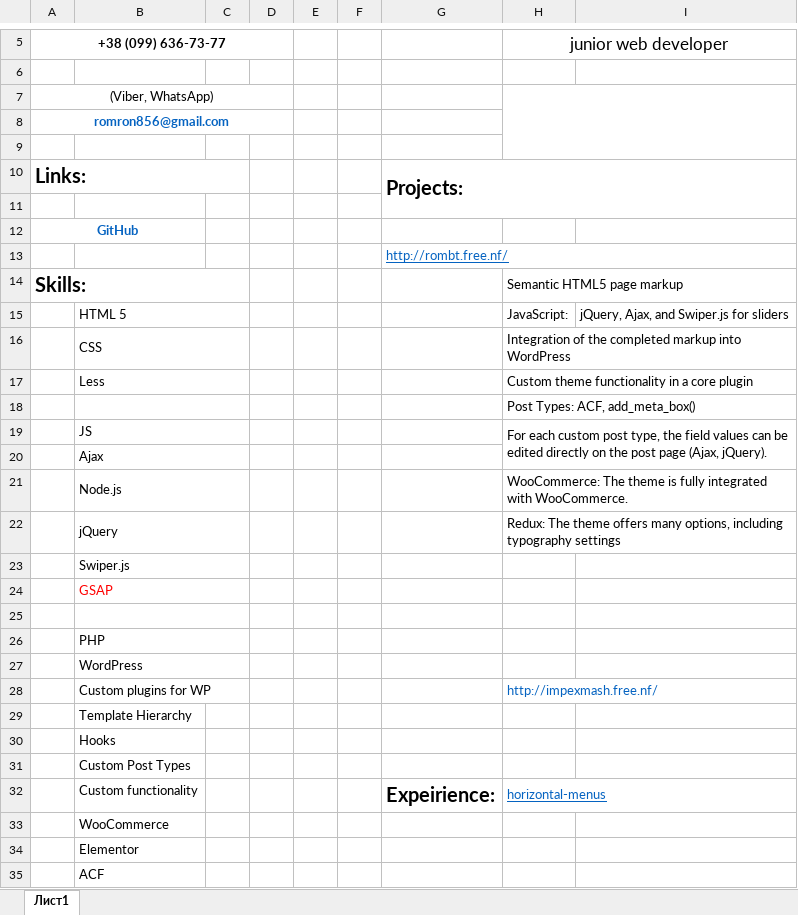
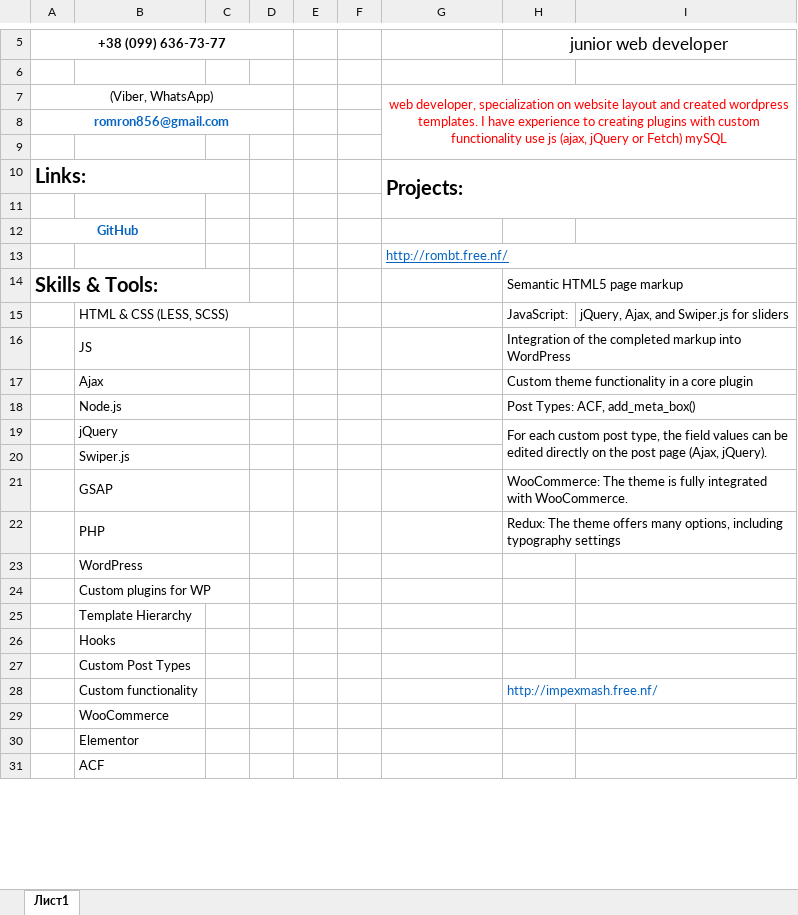
Before and after one commit to Romron/conspectus, an Excel workbook: Фриланс/Резюме/level_0/Берегуленко Роман wordpress js-html-css.xlsx, sheet Лист1, drawn as a sheet; only a part is shown, gaps mark what is left out; values as stored, in another font and other column widths than the file's, no borders; removed rows and columns are numbered as before the commit, all else as after; the diff covers the shown part only; the diff names each change by its address in the sheet, - before the commit and + after, or states it on an @@ line.

```diff
--- a/Фриланс/Резюме/level_0/Берегуленко Роман wordpress js-html-css.xlsx (sheet Лист1)
+++ b/Фриланс/Резюме/level_0/Берегуленко Роман wordpress js-html-css.xlsx (sheet Лист1)
-G7: (empty)
+G7: web developer, specialization on website layout and created wordpress templates. I have experience to creating plugins with custom functionality use js (ajax, jQuery or Fetch) mySQL
+G7:I9 merged
-H7:I9 merged
-A14: Skills:
+A14: Skills & Tools:
-B15: HTML 5
+B15: HTML & CSS (LESS, SCSS)
-B15:C15 merged
+B15:D15 merged
-row 16:  | CSS |  |  |  |  |  | Integration of the completed markup into WordPress
-row 17:  | Less |  |  |  |  |  | Custom theme functionality in a core plugin
-row 18:  |  |  |  |  |  |  | Post Types: ACF, add_meta_box()
-H16: For each custom post type, the field values can be edited directly on the post page (Ajax, jQuery).
+H16: Integration of the completed markup into WordPress
-H19:I20 merged
+H16:I16 merged
-H17: (empty)
+H17: Custom theme functionality in a core plugin
+H17:I17 merged
-H18: WooCommerce: The theme is fully integrated with WooCommerce.
+H18: Post Types: ACF, add_meta_box()
-H19: Redux: The theme offers many options, including typography settings
+H19: For each custom post type, the field values can be edited directly on the post page (Ajax, jQuery).
-H22:I22 merged
+H19:I20 merged
-B21 text colour: #FF0000
+B21 text colour: black
-H21: (empty)
+H21: WooCommerce: The theme is fully integrated with WooCommerce.
+H21:I21 merged
-row 22: (empty)
+row 22:  | PHP |  |  |  |  |  | Redux: The theme offers many options, including typography settings
+H22:I22 merged
-row 26:  | PHP
-H24: http://impexmash.free.nf/
+H24: (empty)
-H28:I28 merged
-row 32:  | Custom functionality |  |  |  |  | Expeirience: | horizontal-menus
+row 28:  | Custom functionality |  |  |  |  |  | http://impexmash.free.nf/
```
Also changed, not shown: 6 added rows, 2 removed rows, 1 edited cell and merged cells elsewhere in this sheet, 1 other file.
